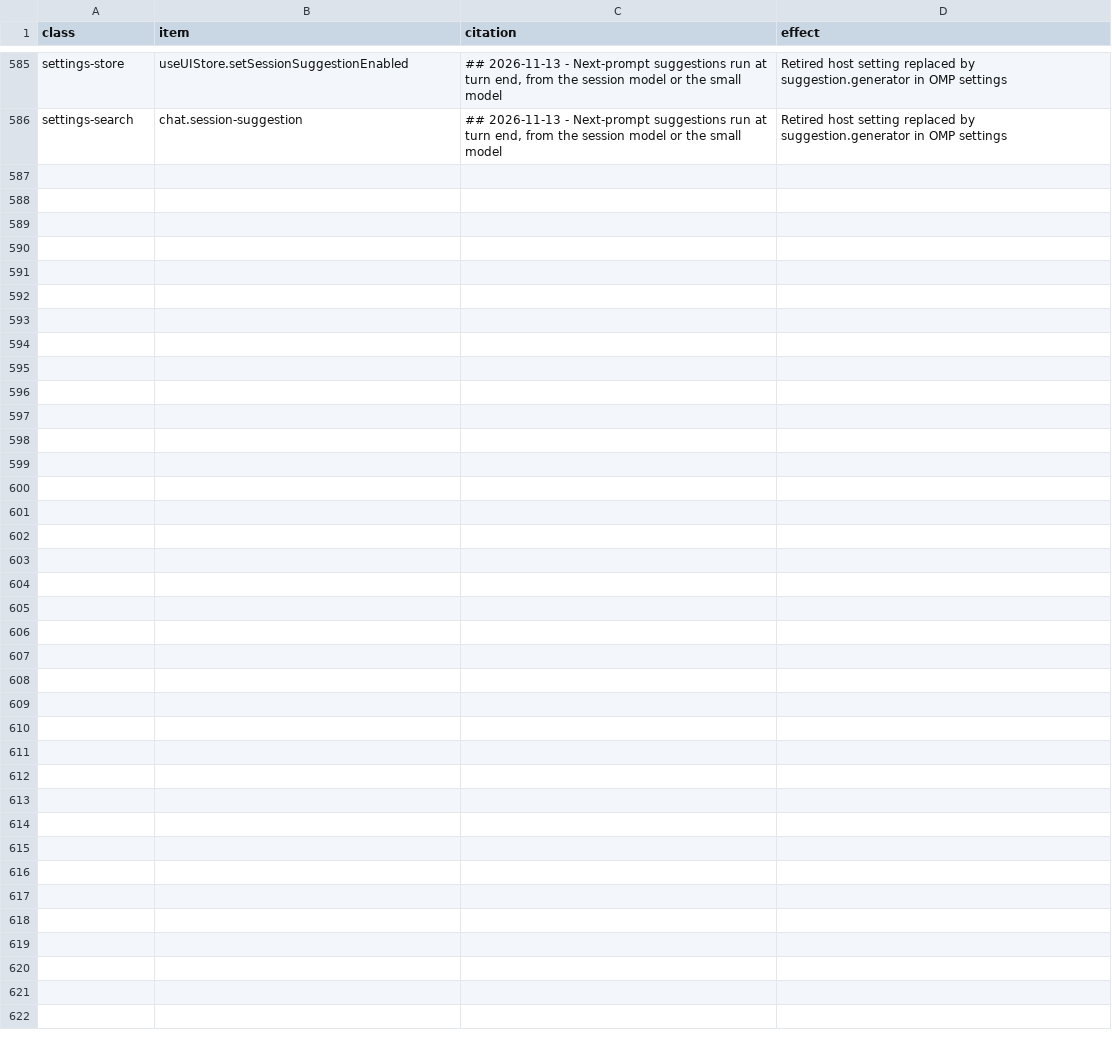
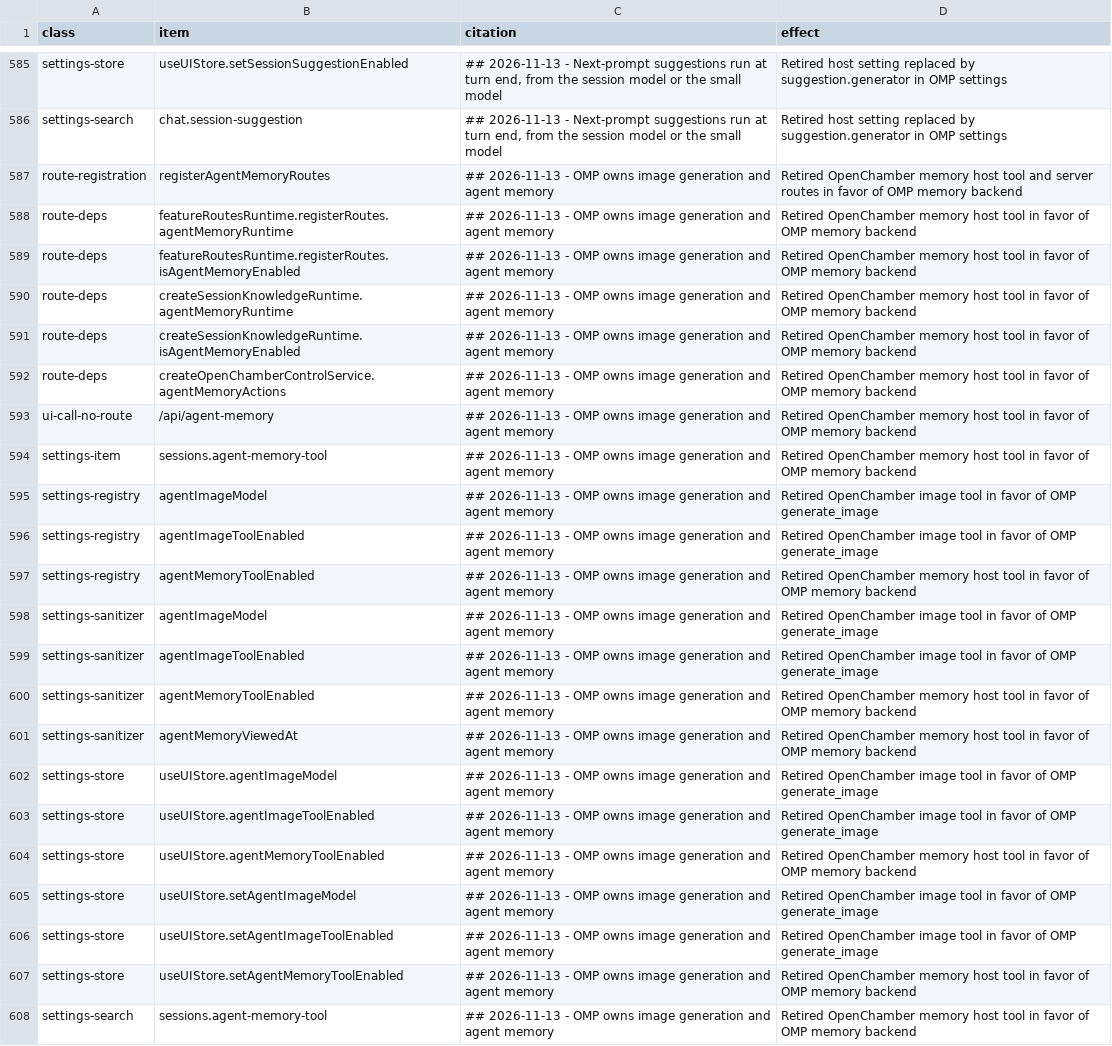
Before and after one commit to Shizuku-Yume/ohpichamber, a TSV file: scripts/upstream-gaps.allowlist.tsv, drawn as a sheet; only a part is shown, gaps mark what is left out.

Commit message:
chore(merge): allowlist task 11 memory and image host tool retirement deltas

```diff
--- a/scripts/upstream-gaps.allowlist.tsv
+++ b/scripts/upstream-gaps.allowlist.tsv
@@ -586 +586,23 @@ settings-store	useUIStore.setSessionSuggestionEnabled	## 2026-11-13 - Next-promp
 settings-search	chat.session-suggestion	## 2026-11-13 - Next-prompt suggestions run at turn end, from the session model or the small model	Retired host setting replaced by suggestion.generator in OMP settings
+route-registration	registerAgentMemoryRoutes	## 2026-11-13 - OMP owns image generation and agent memory	Retired OpenChamber memory host tool and server routes in favor of OMP memory backend
+route-deps	featureRoutesRuntime.registerRoutes.agentMemoryRuntime	## 2026-11-13 - OMP owns image generation and agent memory	Retired OpenChamber memory host tool in favor of OMP memory backend
+route-deps	featureRoutesRuntime.registerRoutes.isAgentMemoryEnabled	## 2026-11-13 - OMP owns image generation and agent memory	Retired OpenChamber memory host tool in favor of OMP memory backend
+route-deps	createSessionKnowledgeRuntime.agentMemoryRuntime	## 2026-11-13 - OMP owns image generation and agent memory	Retired OpenChamber memory host tool in favor of OMP memory backend
+route-deps	createSessionKnowledgeRuntime.isAgentMemoryEnabled	## 2026-11-13 - OMP owns image generation and agent memory	Retired OpenChamber memory host tool in favor of OMP memory backend
+route-deps	createOpenChamberControlService.agentMemoryActions	## 2026-11-13 - OMP owns image generation and agent memory	Retired OpenChamber memory host tool in favor of OMP memory backend
+ui-call-no-route	/api/agent-memory	## 2026-11-13 - OMP owns image generation and agent memory	Retired OpenChamber memory host tool in favor of OMP memory backend
+settings-item	sessions.agent-memory-tool	## 2026-11-13 - OMP owns image generation and agent memory	Retired OpenChamber memory host tool in favor of OMP memory backend
+settings-registry	agentImageModel	## 2026-11-13 - OMP owns image generation and agent memory	Retired OpenChamber image tool in favor of OMP generate_image
+settings-registry	agentImageToolEnabled	## 2026-11-13 - OMP owns image generation and agent memory	Retired OpenChamber image tool in favor of OMP generate_image
+settings-registry	agentMemoryToolEnabled	## 2026-11-13 - OMP owns image generation and agent memory	Retired OpenChamber memory host tool in favor of OMP memory backend
+settings-sanitizer	agentImageModel	## 2026-11-13 - OMP owns image generation and agent memory	Retired OpenChamber image tool in favor of OMP generate_image
+settings-sanitizer	agentImageToolEnabled	## 2026-11-13 - OMP owns image generation and agent memory	Retired OpenChamber image tool in favor of OMP generate_image
+settings-sanitizer	agentMemoryToolEnabled	## 2026-11-13 - OMP owns image generation and agent memory	Retired OpenChamber memory host tool in favor of OMP memory backend
+settings-sanitizer	agentMemoryViewedAt	## 2026-11-13 - OMP owns image generation and agent memory	Retired OpenChamber memory host tool in favor of OMP memory backend
+settings-store	useUIStore.agentImageModel	## 2026-11-13 - OMP owns image generation and agent memory	Retired OpenChamber image tool in favor of OMP generate_image
+settings-store	useUIStore.agentImageToolEnabled	## 2026-11-13 - OMP owns image generation and agent memory	Retired OpenChamber image tool in favor of OMP generate_image
+settings-store	useUIStore.agentMemoryToolEnabled	## 2026-11-13 - OMP owns image generation and agent memory	Retired OpenChamber memory host tool in favor of OMP memory backend
+settings-store	useUIStore.setAgentImageModel	## 2026-11-13 - OMP owns image generation and agent memory	Retired OpenChamber image tool in favor of OMP generate_image
+settings-store	useUIStore.setAgentImageToolEnabled	## 2026-11-13 - OMP owns image generation and agent memory	Retired OpenChamber image tool in favor of OMP generate_image
+settings-store	useUIStore.setAgentMemoryToolEnabled	## 2026-11-13 - OMP owns image generation and agent memory	Retired OpenChamber memory host tool in favor of OMP memory backend
+settings-search	sessions.agent-memory-tool	## 2026-11-13 - OMP owns image generation and agent memory	Retired OpenChamber memory host tool in favor of OMP memory backend
```
